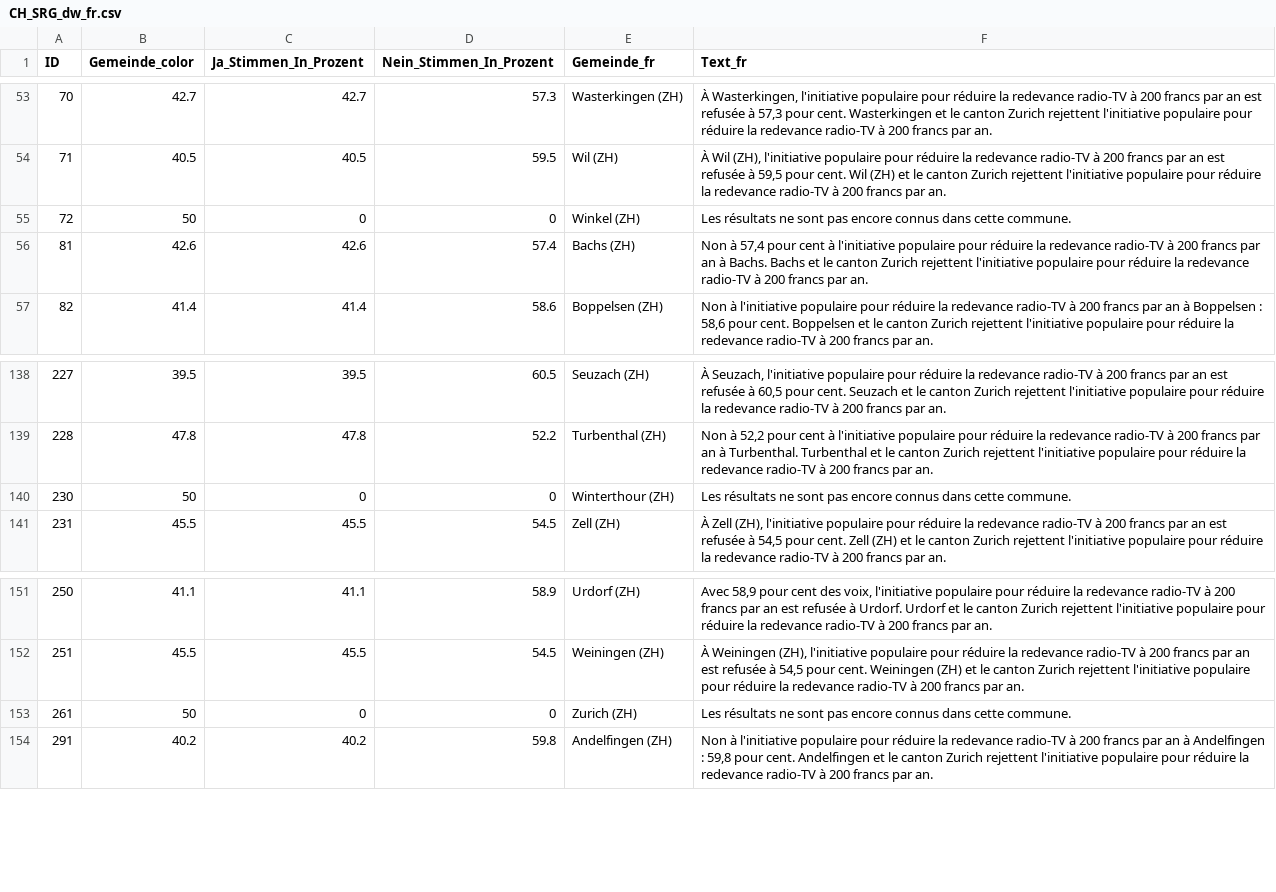
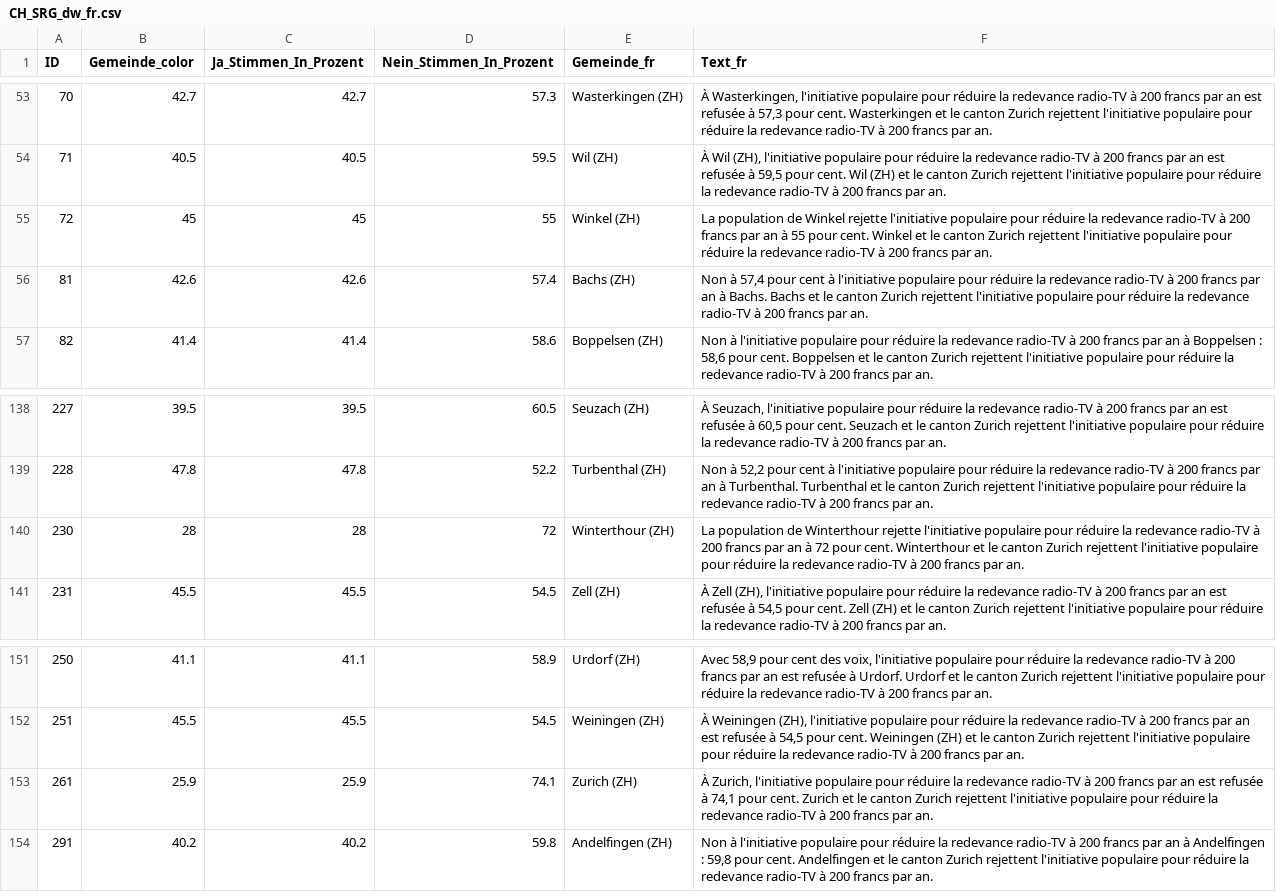
Before and after one commit to awp-finanznachrichten/lena_maerz2026, a CSV file: Output_Switzerland/CH_SRG_dw_fr.csv, drawn as a sheet; only a part is shown, gaps mark what is left out.

```diff
--- a/Output_Switzerland/CH_SRG_dw_fr.csv
+++ b/Output_Switzerland/CH_SRG_dw_fr.csv
@@ -54,3 +54,3 @@
 71,40.5,40.5,59.5,"Wil (ZH)","À Wil (ZH), l'initiative populaire pour réduire la redevance radio-TV à 200 francs par an est refusée à 59,5 pour cent. Wil (ZH) et le canton Zurich rejettent l'initiative populaire pour réduire la redevance radio-TV à 200 francs par an."
-72,50,0,0,"Winkel (ZH)","Les résultats ne sont pas encore connus dans cette commune."
+72,45,45,55,"Winkel (ZH)","La population de Winkel rejette l'initiative populaire pour réduire la redevance radio-TV à 200 francs par an à 55 pour cent. Winkel et le canton Zurich rejettent l'initiative populaire pour réduire la redevance radio-TV à 200 francs par an."
 81,42.6,42.6,57.4,"Bachs (ZH)","Non à 57,4 pour cent à l'initiative populaire pour réduire la redevance radio-TV à 200 francs par an à Bachs. Bachs et le canton Zurich rejettent l'initiative populaire pour réduire la redevance radio-TV à 200 francs par an."
@@ -139,3 +139,3 @@
 228,47.8,47.8,52.2,"Turbenthal (ZH)","Non à 52,2 pour cent à l'initiative populaire pour réduire la redevance radio-TV à 200 francs par an à Turbenthal. Turbenthal et le canton Zurich rejettent l'initiative populaire pour réduire la redevance radio-TV à 200 francs par an."
-230,50,0,0,"Winterthour (ZH)","Les résultats ne sont pas encore connus dans cette commune."
+230,28,28,72,"Winterthour (ZH)","La population de Winterthour rejette l'initiative populaire pour réduire la redevance radio-TV à 200 francs par an à 72 pour cent. Winterthour et le canton Zurich rejettent l'initiative populaire pour réduire la redevance radio-TV à 200 francs par an."
 231,45.5,45.5,54.5,"Zell (ZH)","À Zell (ZH), l'initiative populaire pour réduire la redevance radio-TV à 200 francs par an est refusée à 54,5 pour cent. Zell (ZH) et le canton Zurich rejettent l'initiative populaire pour réduire la redevance radio-TV à 200 francs par an."
@@ -152,3 +152,3 @@
 251,45.5,45.5,54.5,"Weiningen (ZH)","À Weiningen (ZH), l'initiative populaire pour réduire la redevance radio-TV à 200 francs par an est refusée à 54,5 pour cent. Weiningen (ZH) et le canton Zurich rejettent l'initiative populaire pour réduire la redevance radio-TV à 200 francs par an."
-261,50,0,0,"Zurich (ZH)","Les résultats ne sont pas encore connus dans cette commune."
+261,25.9,25.9,74.1,"Zurich (ZH)","À Zurich, l'initiative populaire pour réduire la redevance radio-TV à 200 francs par an est refusée à 74,1 pour cent. Zurich et le canton Zurich rejettent l'initiative populaire pour réduire la redevance radio-TV à 200 francs par an."
 291,40.2,40.2,59.8,"Andelfingen (ZH)","Non à l'initiative populaire pour réduire la redevance radio-TV à 200 francs par an à Andelfingen : 59,8 pour cent. Andelfingen et le canton Zurich rejettent l'initiative populaire pour réduire la redevance radio-TV à 200 francs par an."
```
Also changed, not shown: Output_Cantons/ZH_CH_SRG_dw_de.csv, Output_Switzerland/CH_Bargeld_dw_fr_initiative.csv, 38 other files.
